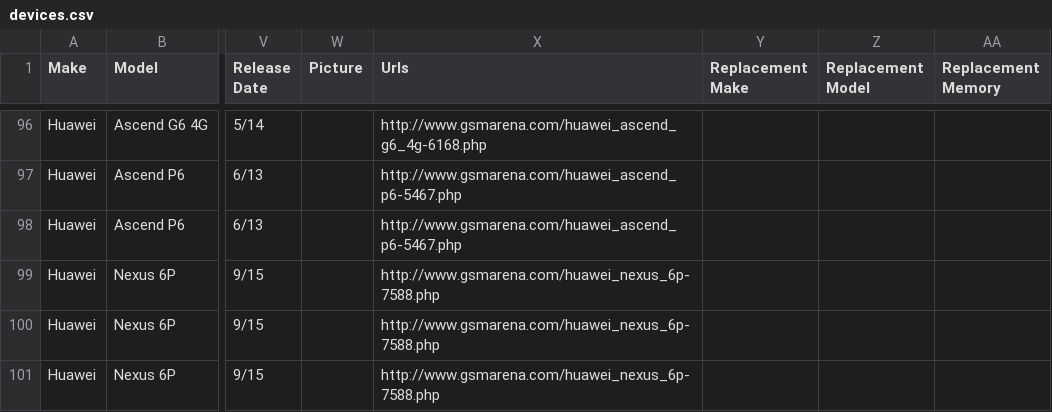
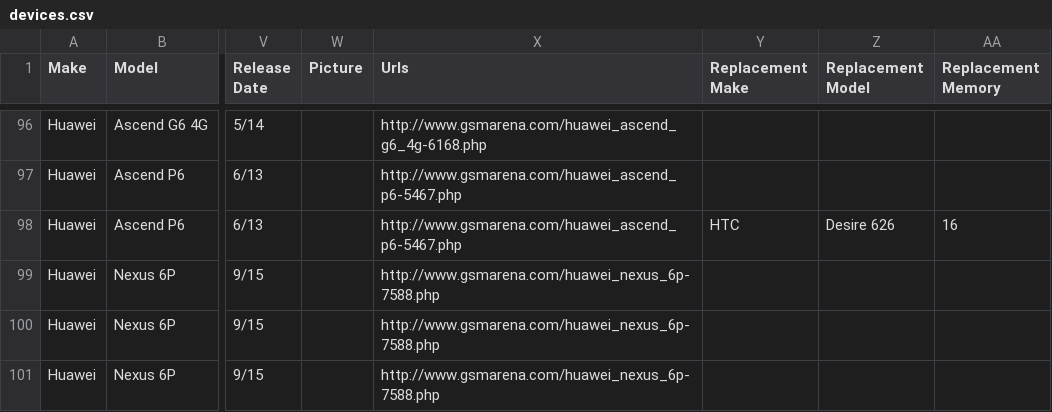
Before and after one commit to cool725/so-sure-web, a CSV file: src/AppBundle/DataFixtures/devices.csv, drawn as a sheet; only a part is shown, gaps mark what is left out; the diff covers the shown part only; the diff names each change by its address in the sheet, - before the commit and + after, or states it on an @@ line.

Commit message:
add replacement filter add replacement phones with less memory to warning filter

```diff
--- a/src/AppBundle/DataFixtures/devices.csv
+++ b/src/AppBundle/DataFixtures/devices.csv
-Y98 (Replacement Make): (empty)
+Y98 (Replacement Make): HTC
-Z98 (Replacement Model): (empty)
+Z98 (Replacement Model): Desire 626
-AA98 (Replacement Memory): (empty)
+AA98 (Replacement Memory): 16
```
Also changed, not shown: 26 edited cells elsewhere in this file, 4 other files.
